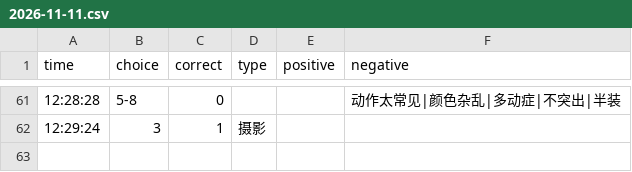
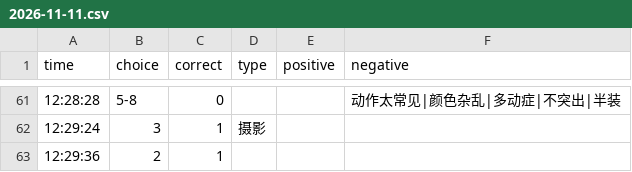
Before and after one commit to heyan9/qidi-data, a CSV file: logs/2026-11-11.csv, drawn as a sheet; only a part is shown, gaps mark what is left out; the diff names each change by its address in the sheet, - before the commit and + after, or states it on an @@ line.

Commit message:
sync logs/2026-11-11.csv

```diff
--- a/logs/2026-11-11.csv
+++ b/logs/2026-11-11.csv
+row 63: 12:29:36 | 2 | 1
```
